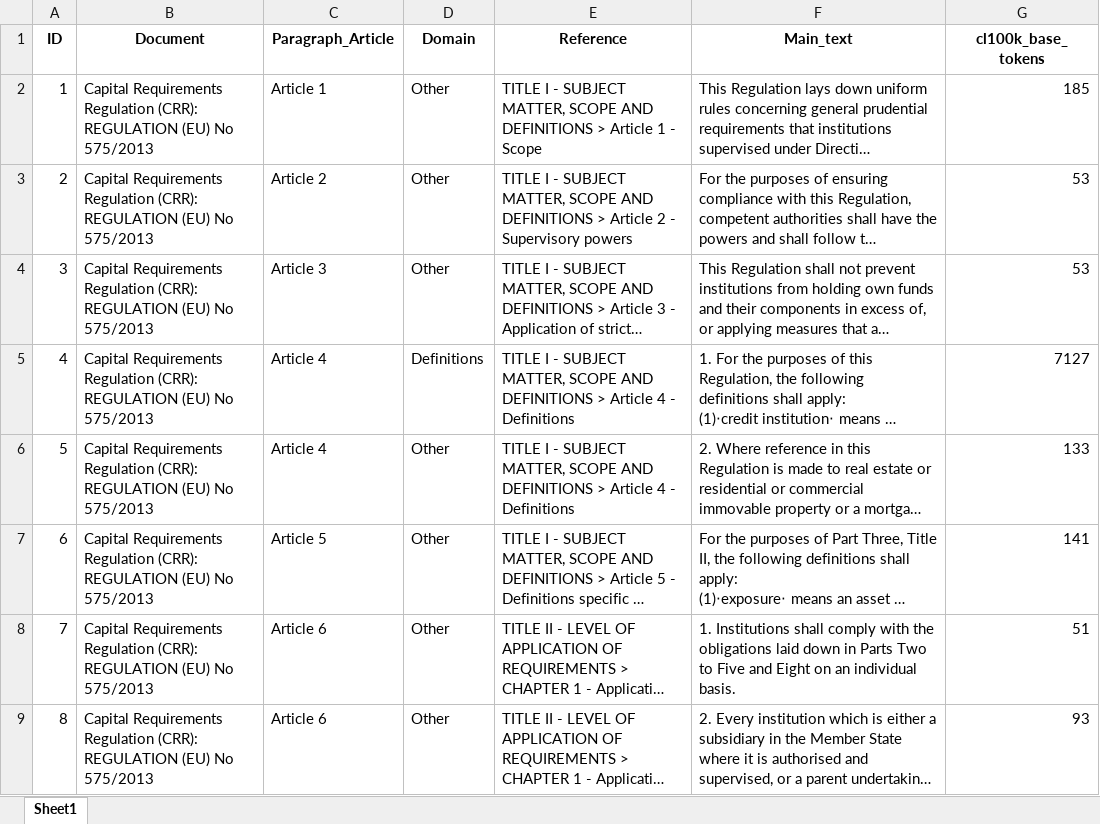
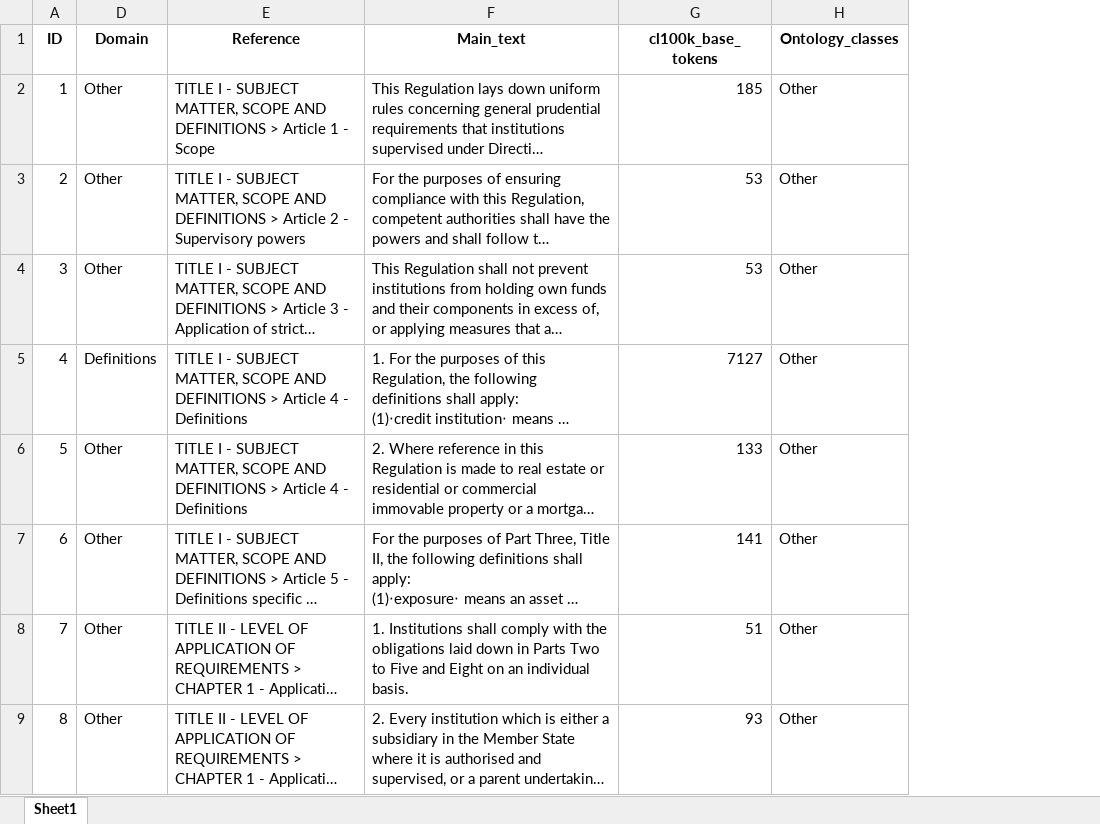
Before and after one commit to at621/credit_risk_reg_requirements, an Excel workbook: eu_reg_requirements.xlsx, sheet Sheet1, drawn as a sheet; only a part is shown; long unchanged cells end in …; values as stored, in another font and other column widths than the file's, no borders; removed rows and columns are numbered as before the commit, all else as after; the diff names each change by its address in the sheet, - before the commit and + after, or states it on an @@ line.

Commit message:
Updated indexing and added ontology

```diff
--- a/eu_reg_requirements.xlsx (sheet Sheet1)
+++ b/eu_reg_requirements.xlsx (sheet Sheet1)
@@ column B (Document) hidden, rows 2-9: all Capital Requirements Regulation (CRR): REGULATION (EU) No 575/2013 @@
@@ column C (Paragraph_Article) hidden, rows 2-9: Article 1 | Article 2 | Article 3 | Article 4 | Article 4 | Article 5 | Article 6 | Article 6 @@
+column H (Ontology_classes), rows 2-9: all Other
```
Also changed, not shown: 1 other file.
